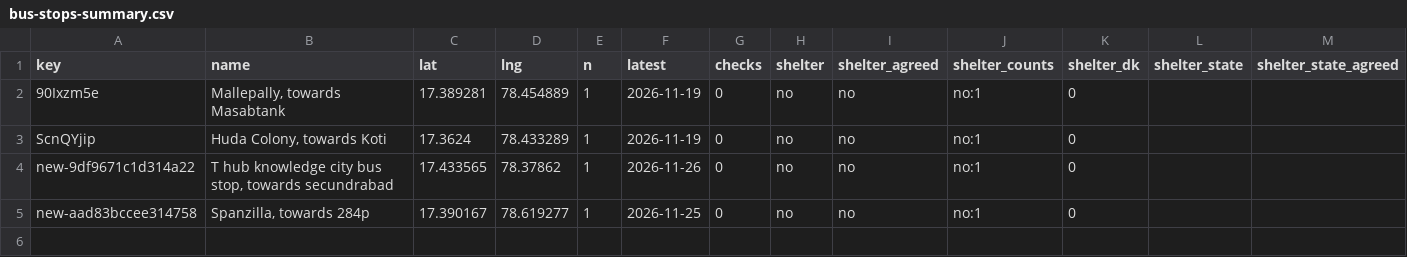
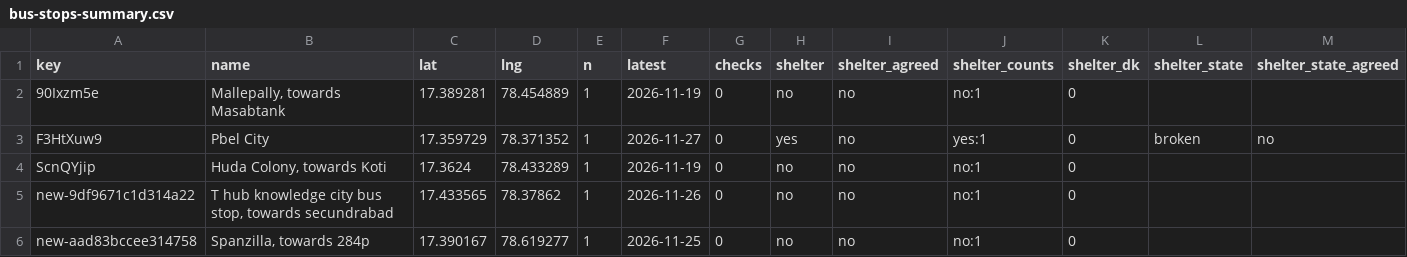
Before and after one commit to hulf-observatory/data, a CSV file: contribute/bus-stops/bus-stops-summary.csv, drawn as a sheet; only a part is shown; rows hold the shown columns only; the diff names each change by its address in the sheet, - before the commit and + after, or states it on an @@ line.

```diff
--- a/contribute/bus-stops/bus-stops-summary.csv
+++ b/contribute/bus-stops/bus-stops-summary.csv
+row 3: F3HtXuw9 | Pbel City | 17.359729 | 78.371352 | 1 | 2026-11-27 | 0 | yes | no | yes:1 | 0 | broken | no
```
Also changed, not shown: contribute/bus-stops/bus-stops-reports.csv, contribute/walking/walking-reports.csv, 5 other files.
